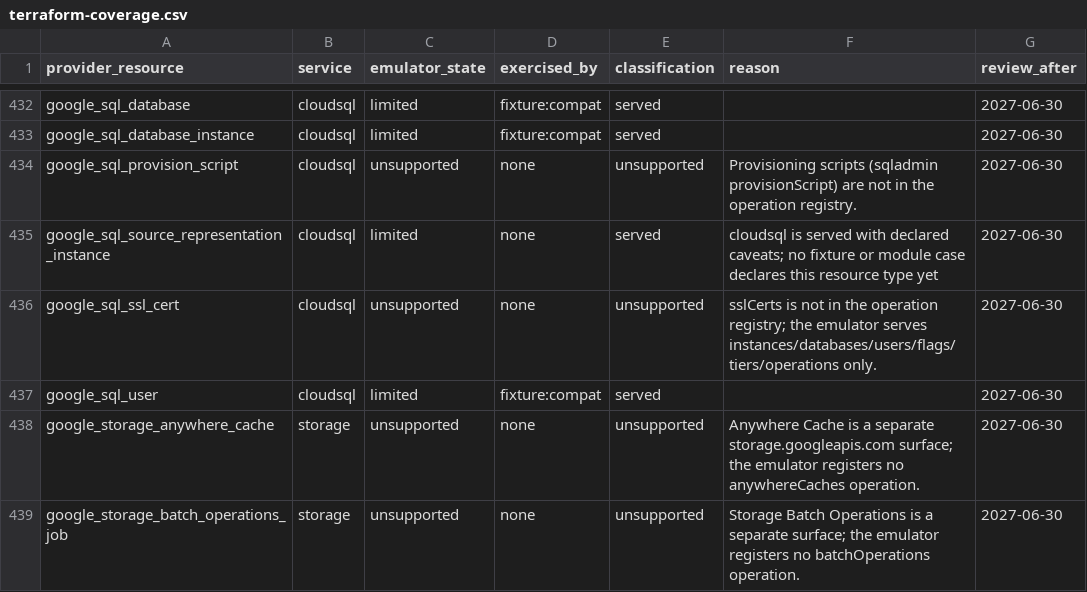
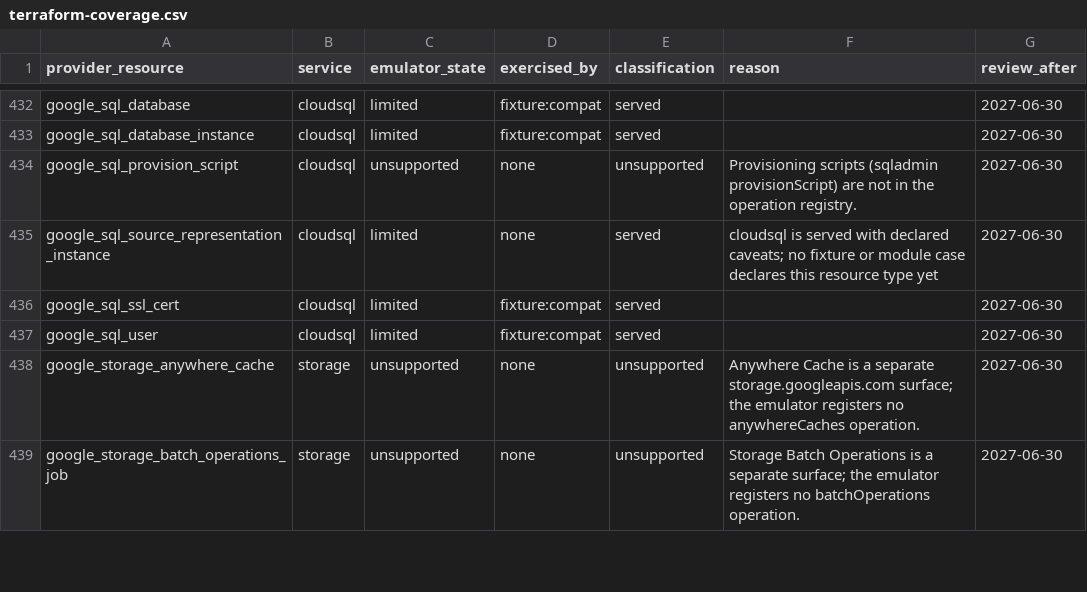
Before and after one commit to jaisrajms/jaiscloud, a CSV file: docs/fidelity/terraform-coverage.csv, drawn as a sheet; only a part is shown, gaps mark what is left out.

```diff
--- a/docs/fidelity/terraform-coverage.csv
+++ b/docs/fidelity/terraform-coverage.csv
@@ -435,3 +435,3 @@ google_sql_provision_script,cloudsql,unsupported,none,unsupported,Provisioning s
 google_sql_source_representation_instance,cloudsql,limited,none,served,cloudsql is served with declared caveats; no fixture or module case declares this resource type yet,2027-06-30
-google_sql_ssl_cert,cloudsql,unsupported,none,unsupported,sslCerts is not in the operation registry; the emulator serves instances/databases/users/flags/tiers/operations only.,2027-06-30
+google_sql_ssl_cert,cloudsql,limited,fixture:compat,served,,2027-06-30
 google_sql_user,cloudsql,limited,fixture:compat,served,,2027-06-30
```
Also changed, not shown: docs/fidelity/fidelity-matrix.csv, 19 other files.
